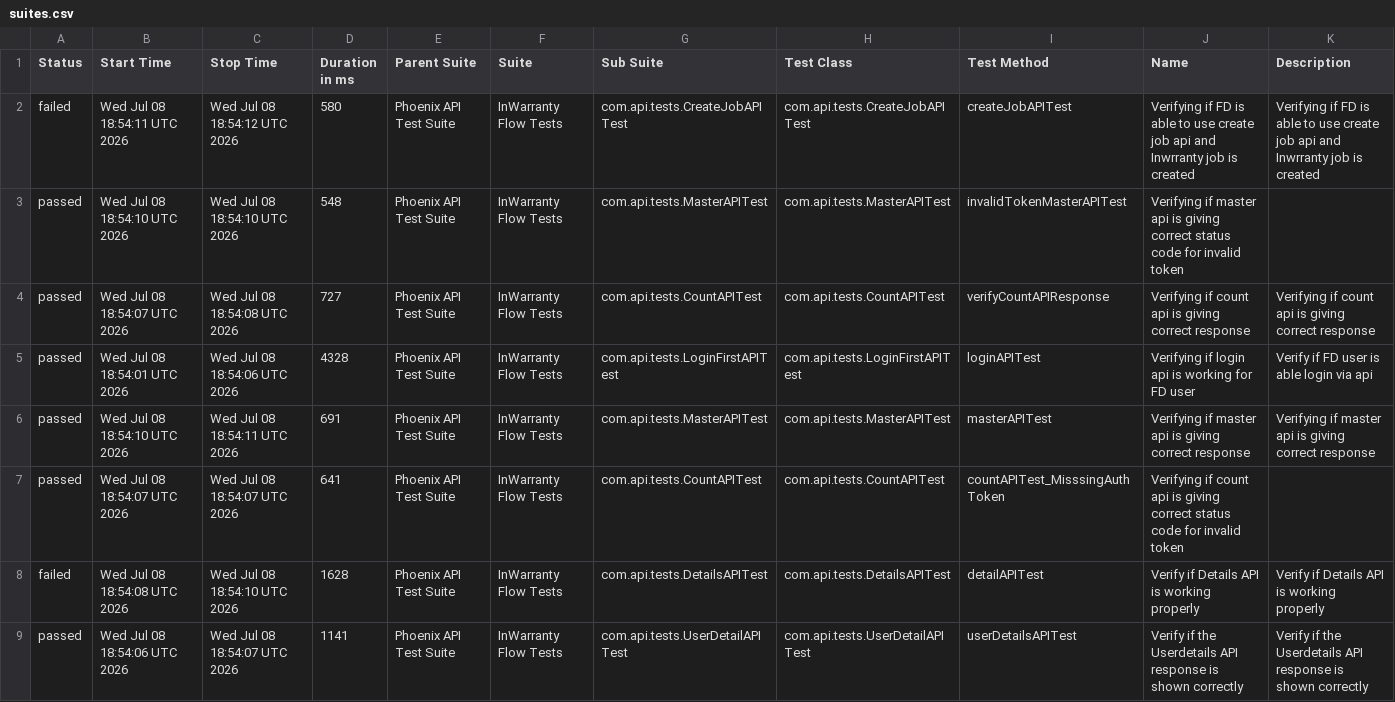
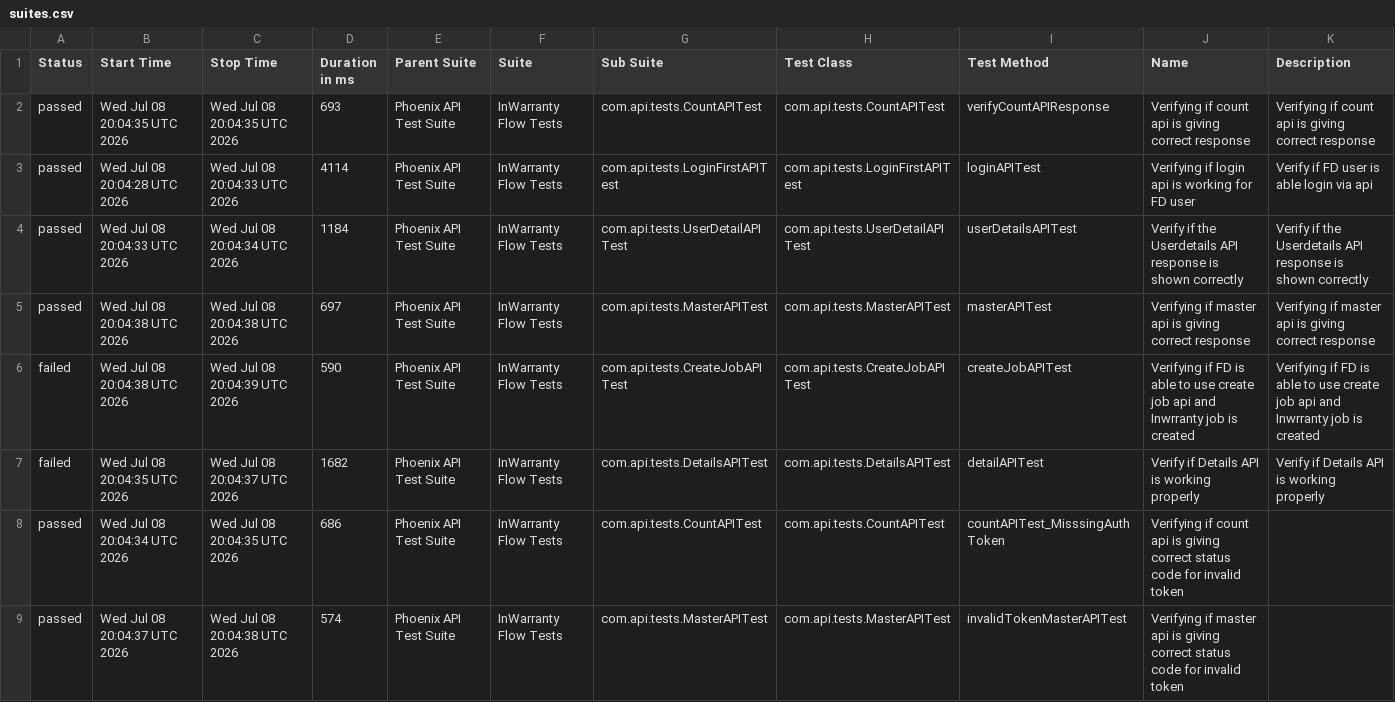
Before and after one commit to taarun96/APIAutomationFrameWork, a CSV file: data/suites.csv, drawn as a sheet.

```diff
--- a/data/suites.csv
+++ b/data/suites.csv
@@ -1,9 +1,9 @@
 "Status","Start Time","Stop Time","Duration in ms","Parent Suite","Suite","Sub Suite","Test Class","Test Method","Name","Description"
-"failed","Wed Jul 08 18:54:11 UTC 2026","Wed Jul 08 18:54:12 UTC 2026","580","Phoenix API Test Suite","InWarranty Flow Tests","com.api.tests.CreateJobAPITest","com.api.tests.CreateJobAPITest","createJobAPITest","Verifying if FD is able to use create job api and Inwrranty job is created","Verifying if FD is able to use create job api and Inwrranty job is created"
-"passed","Wed Jul 08 18:54:10 UTC 2026","Wed Jul 08 18:54:10 UTC 2026","548","Phoenix API Test Suite","InWarranty Flow Tests","com.api.tests.MasterAPITest","com.api.tests.MasterAPITest","invalidTokenMasterAPITest","Verifying if master api is giving correct status code for invalid token",""
-"passed","Wed Jul 08 18:54:07 UTC 2026","Wed Jul 08 18:54:08 UTC 2026","727","Phoenix API Test Suite","InWarranty Flow Tests","com.api.tests.CountAPITest","com.api.tests.CountAPITest","verifyCountAPIResponse","Verifying if count api is giving correct response","Verifying if count api is giving correct response"
-"passed","Wed Jul 08 18:54:01 UTC 2026","Wed Jul 08 18:54:06 UTC 2026","4328","Phoenix API Test Suite","InWarranty Flow Tests","com.api.tests.LoginFirstAPITest","com.api.tests.LoginFirstAPITest","loginAPITest","Verifying if login api is working for FD user","Verify if FD user is able login via api"
-"passed","Wed Jul 08 18:54:10 UTC 2026","Wed Jul 08 18:54:11 UTC 2026","691","Phoenix API Test Suite","InWarranty Flow Tests","com.api.tests.MasterAPITest","com.api.tests.MasterAPITest","masterAPITest","Verifying if master api is giving correct response","Verifying if master api is giving correct response"
-"passed","Wed Jul 08 18:54:07 UTC 2026","Wed Jul 08 18:54:07 UTC 2026","641","Phoenix API Test Suite","InWarranty Flow Tests","com.api.tests.CountAPITest","com.api.tests.CountAPITest","countAPITest_MisssingAuthToken","Verifying if count api is giving correct status code for invalid token",""
-"failed","Wed Jul 08 18:54:08 UTC 2026","Wed Jul 08 18:54:10 UTC 2026","1628","Phoenix API Test Suite","InWarranty Flow Tests","com.api.tests.DetailsAPITest","com.api.tests.DetailsAPITest","detailAPITest","Verify if Details API is working properly","Verify if Details API is working properly"
-"passed","Wed Jul 08 18:54:06 UTC 2026","Wed Jul 08 18:54:07 UTC 2026","1141","Phoenix API Test Suite","InWarranty Flow Tests","com.api.tests.UserDetailAPITest","com.api.tests.UserDetailAPITest","userDetailsAPITest","Verify if the Userdetails API response is shown correctly","Verify if the Userdetails API response is shown correctly"
+"passed","Wed Jul 08 20:04:35 UTC 2026","Wed Jul 08 20:04:35 UTC 2026","693","Phoenix API Test Suite","InWarranty Flow Tests","com.api.tests.CountAPITest","com.api.tests.CountAPITest","verifyCountAPIResponse","Verifying if count api is giving correct response","Verifying if count api is giving correct response"
+"passed","Wed Jul 08 20:04:28 UTC 2026","Wed Jul 08 20:04:33 UTC 2026","4114","Phoenix API Test Suite","InWarranty Flow Tests","com.api.tests.LoginFirstAPITest","com.api.tests.LoginFirstAPITest","loginAPITest","Verifying if login api is working for FD user","Verify if FD user is able login via api"
+"passed","Wed Jul 08 20:04:33 UTC 2026","Wed Jul 08 20:04:34 UTC 2026","1184","Phoenix API Test Suite","InWarranty Flow Tests","com.api.tests.UserDetailAPITest","com.api.tests.UserDetailAPITest","userDetailsAPITest","Verify if the Userdetails API response is shown correctly","Verify if the Userdetails API response is shown correctly"
+"passed","Wed Jul 08 20:04:38 UTC 2026","Wed Jul 08 20:04:38 UTC 2026","697","Phoenix API Test Suite","InWarranty Flow Tests","com.api.tests.MasterAPITest","com.api.tests.MasterAPITest","masterAPITest","Verifying if master api is giving correct response","Verifying if master api is giving correct response"
+"failed","Wed Jul 08 20:04:38 UTC 2026","Wed Jul 08 20:04:39 UTC 2026","590","Phoenix API Test Suite","InWarranty Flow Tests","com.api.tests.CreateJobAPITest","com.api.tests.CreateJobAPITest","createJobAPITest","Verifying if FD is able to use create job api and Inwrranty job is created","Verifying if FD is able to use create job api and Inwrranty job is created"
+"failed","Wed Jul 08 20:04:35 UTC 2026","Wed Jul 08 20:04:37 UTC 2026","1682","Phoenix API Test Suite","InWarranty Flow Tests","com.api.tests.DetailsAPITest","com.api.tests.DetailsAPITest","detailAPITest","Verify if Details API is working properly","Verify if Details API is working properly"
+"passed","Wed Jul 08 20:04:34 UTC 2026","Wed Jul 08 20:04:35 UTC 2026","686","Phoenix API Test Suite","InWarranty Flow Tests","com.api.tests.CountAPITest","com.api.tests.CountAPITest","countAPITest_MisssingAuthToken","Verifying if count api is giving correct status code for invalid token",""
+"passed","Wed Jul 08 20:04:37 UTC 2026","Wed Jul 08 20:04:38 UTC 2026","574","Phoenix API Test Suite","InWarranty Flow Tests","com.api.tests.MasterAPITest","com.api.tests.MasterAPITest","invalidTokenMasterAPITest","Verifying if master api is giving correct status code for invalid token",""
```
Also changed, not shown: data/behaviors.csv, 51 other files.
